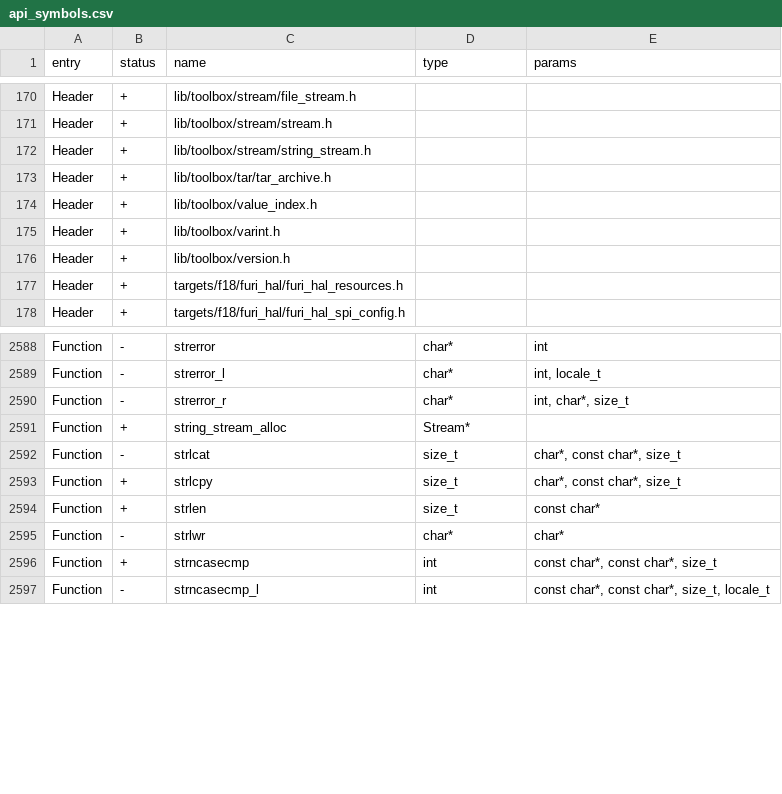
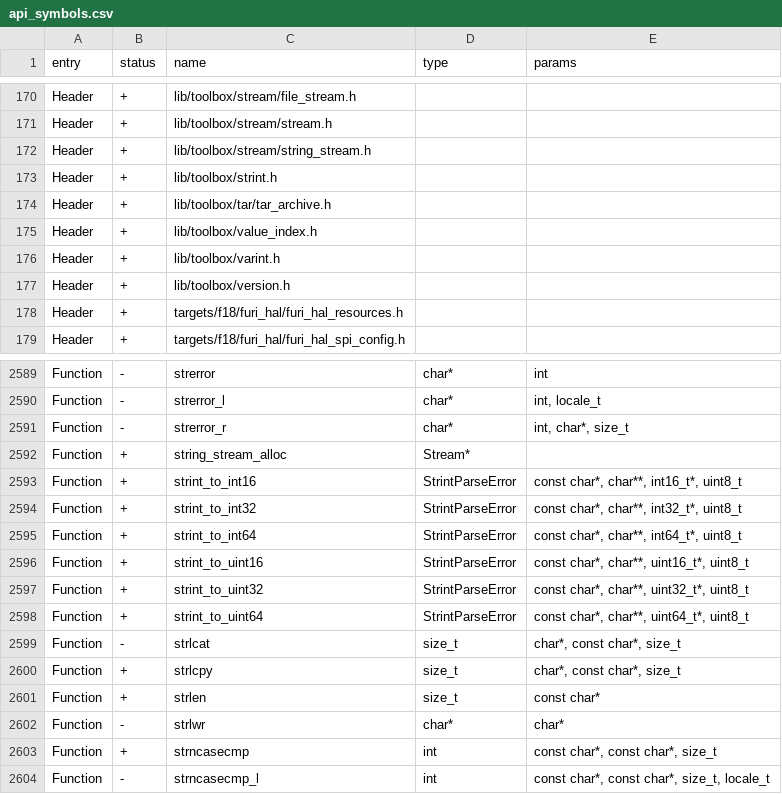
Before and after one commit to ofabel/flipperzero-firmware, a CSV file: targets/f18/api_symbols.csv, drawn as a sheet; only a part is shown, gaps mark what is left out; the diff names each change by its address in the sheet, - before the commit and + after, or states it on an @@ line.

Commit message:
[FL-3884] Proper integer parsing (#3839)
* feat: strint_to_uint32 and tests
* fix: permit explicit bases and prefixes
* feat: strint_to_{int32,uint16,int16}
* feat: strint_to_u?int64
* refactor: replace strtol, strtoul, sscanf with strint_to_*
* fix: api symbols
* docs: document parameter `end` of strint_to_uint_32
* style: apply changes requested by hedger
* refactor: fix pvs-studio diagnostic
* style: apply changes requested by CookiePLMonster
* fix: unused var
* fix: pointer type
* refactor: convert atoi to strint_to_*
* fix: strint_to_uint8 doesn't actually exist ._ .
* fix: memory leak
* style: address review comments
* Toolbox: couple small comments in the code and doxygen comment update. SubGhz, Loader: fix strint usage.
* Loader: fix incorrect cast

Co-authored-by: あく <alleteam@gmail.com>

```diff
--- a/targets/f18/api_symbols.csv
+++ b/targets/f18/api_symbols.csv
+row 173: Header | + | lib/toolbox/strint.h
+row 2593: Function | + | strint_to_int16 | StrintParseError | const char*, char**, int16_t*, uint8_t
+row 2594: Function | + | strint_to_int32 | StrintParseError | const char*, char**, int32_t*, uint8_t
+row 2595: Function | + | strint_to_int64 | StrintParseError | const char*, char**, int64_t*, uint8_t
+row 2596: Function | + | strint_to_uint16 | StrintParseError | const char*, char**, uint16_t*, uint8_t
+row 2597: Function | + | strint_to_uint32 | StrintParseError | const char*, char**, uint32_t*, uint8_t
+row 2598: Function | + | strint_to_uint64 | StrintParseError | const char*, char**, uint64_t*, uint8_t
```
Also changed, not shown: targets/f7/api_symbols.csv, 19 other files.
